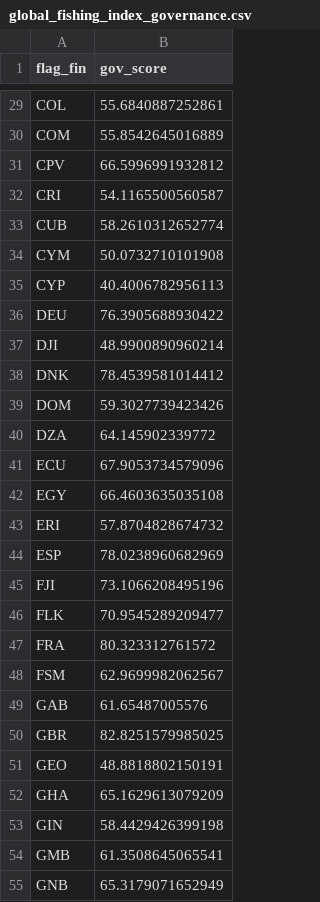
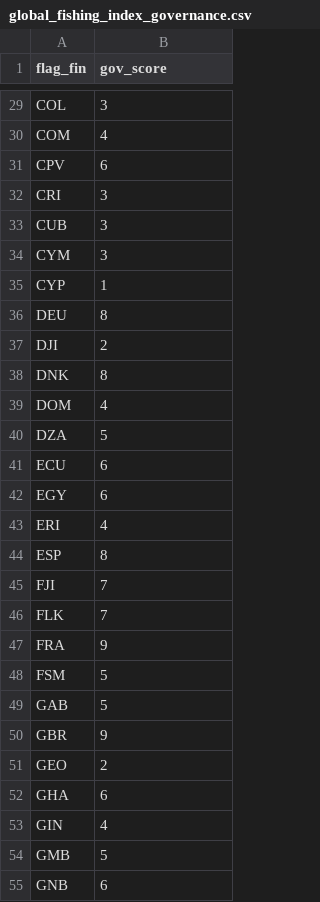
Before and after one commit to Global-Fishing-Effort/fishing_effort_spatial, a CSV file: data/model_features/global_fishing_index_governance.csv, drawn as a sheet; only a part is shown, gaps mark what is left out; the diff covers the shown part only.

```diff
--- a/data/model_features/global_fishing_index_governance.csv
+++ b/data/model_features/global_fishing_index_governance.csv
@@ -29,27 +29,27 @@
-"COL",55.6840887252861
-"COM",55.8542645016889
-"CPV",66.5996991932812
-"CRI",54.1165500560587
-"CUB",58.2610312652774
-"CYM",50.0732710101908
-"CYP",40.4006782956113
-"DEU",76.3905688930422
-"DJI",48.9900890960214
-"DNK",78.4539581014412
-"DOM",59.3027739423426
-"DZA",64.145902339772
-"ECU",67.9053734579096
-"EGY",66.4603635035108
-"ERI",57.8704828674732
-"ESP",78.0238960682969
-"FJI",73.1066208495196
-"FLK",70.9545289209477
-"FRA",80.323312761572
-"FSM",62.9699982062567
-"GAB",61.65487005576
-"GBR",82.8251579985025
-"GEO",48.8818802150191
-"GHA",65.1629613079209
-"GIN",58.4429426399198
-"GMB",61.3508645065541
-"GNB",65.3179071652949
+"COL","3"
+"COM","4"
+"CPV","6"
+"CRI","3"
+"CUB","3"
+"CYM","3"
+"CYP","1"
+"DEU","8"
+"DJI","2"
+"DNK","8"
+"DOM","4"
+"DZA","5"
+"ECU","6"
+"EGY","6"
+"ERI","4"
+"ESP","8"
+"FJI","7"
+"FLK","7"
+"FRA","9"
+"FSM","5"
+"GAB","5"
+"GBR","9"
+"GEO","2"
+"GHA","6"
+"GIN","4"
+"GMB","5"
+"GNB","6"
```
Also changed, not shown: 115 edited cells elsewhere in this file, data/model_features/deg_1_x_1/eez/eez_lookup.csv, data/model_features/world_bank_regions.csv, 3 other files.
